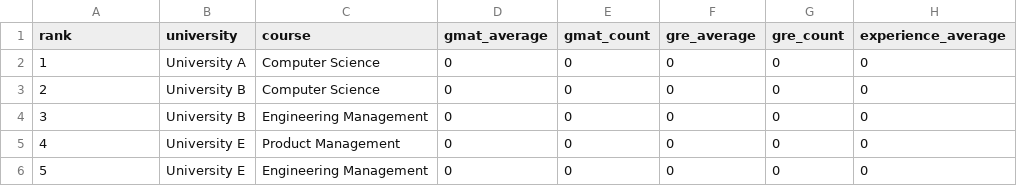
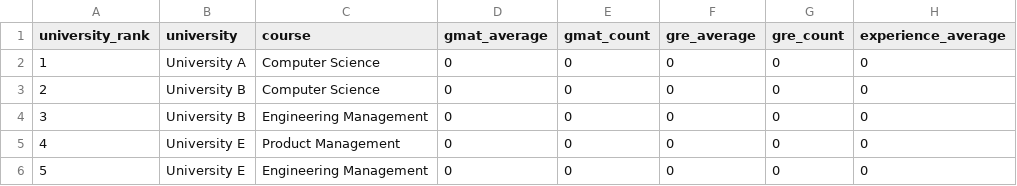
Before and after one commit to mukeshbasvekar2001/admit, a CSV file: database.csv, drawn as a sheet; only a part is shown; the diff names each change by its address in the sheet, - before the commit and + after, or states it on an @@ line.

```diff
--- a/database.csv
+++ b/database.csv
-A1: rank
+A1: university_rank
```
Also changed, not shown: 3 other files.
